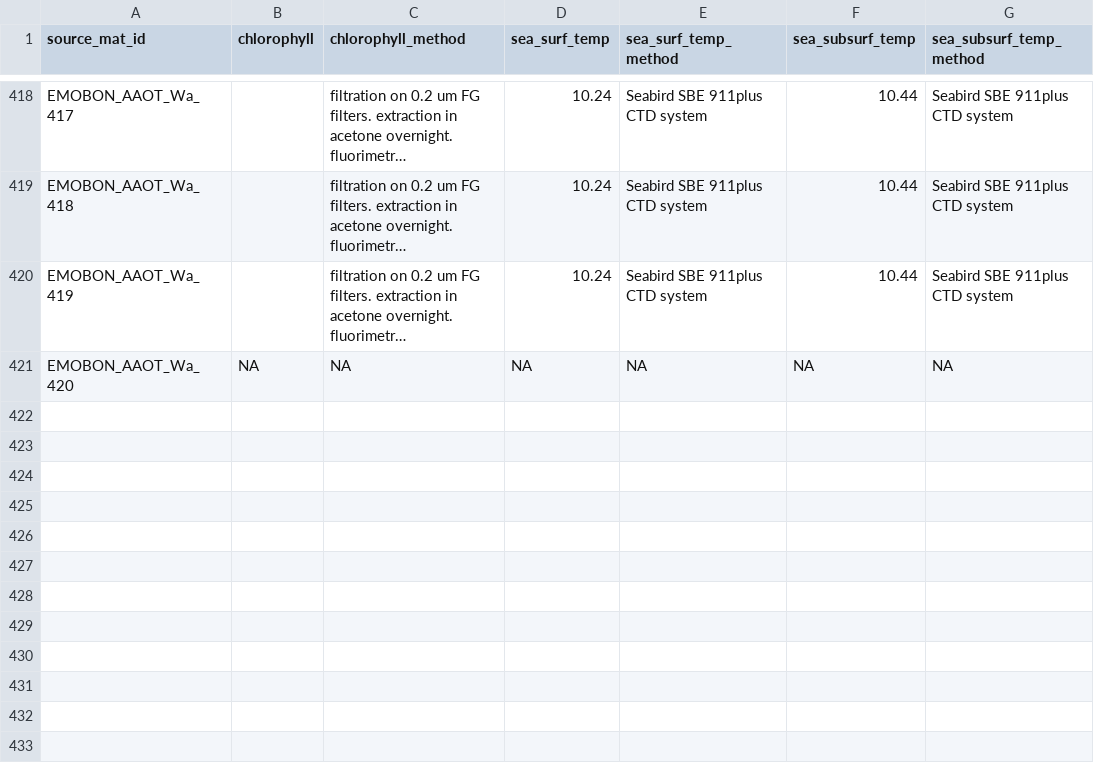
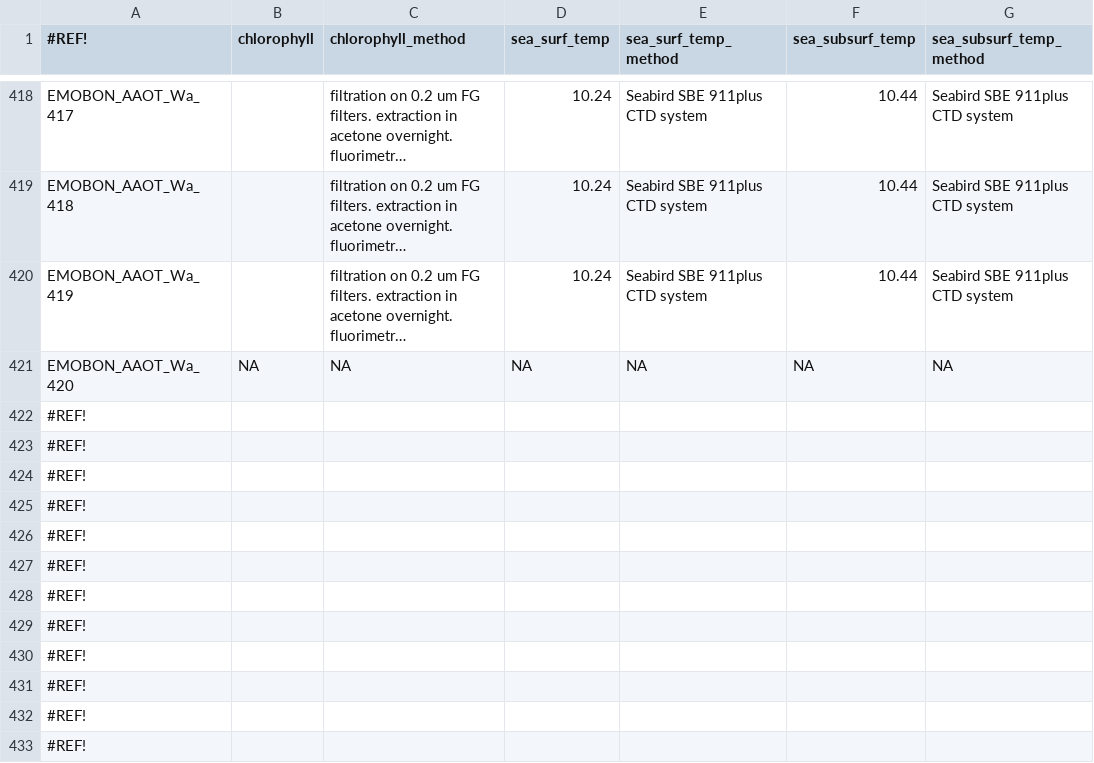
Before and after one commit to emo-bon/observatory-aaot-crate, a CSV file: logsheets/raw/water_measured.csv, drawn as a sheet; only a part is shown, gaps mark what is left out; long unchanged cells end in …; rows hold the shown columns only; the diff names each change by its address in the sheet, - before the commit and + after, or states it on an @@ line.

```diff
--- a/logsheets/raw/water_measured.csv
+++ b/logsheets/raw/water_measured.csv
-A1: source_mat_id
+A1: #REF!
+row 422: #REF!
+row 423: #REF!
+row 424: #REF!
+row 425: #REF!
+row 426: #REF!
+row 427: #REF!
+row 428: #REF!
+row 429: #REF!
+row 430: #REF!
+row 431: #REF!
+row 432: #REF!
+row 433: #REF!
```
